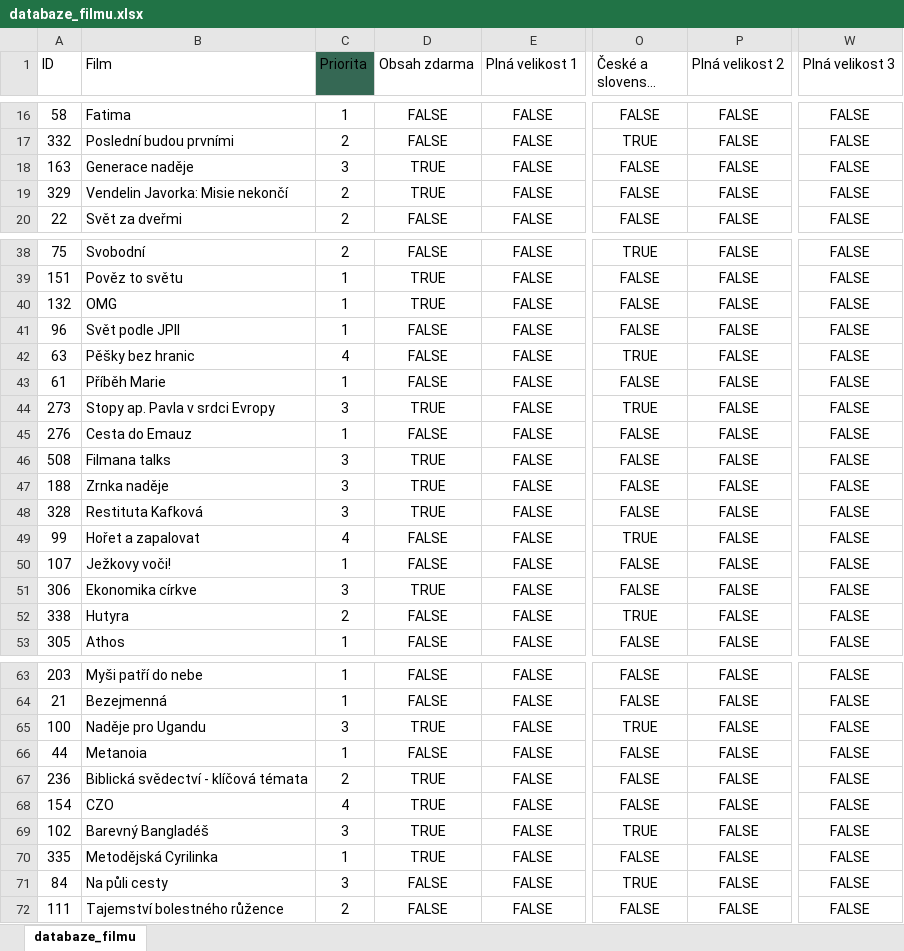
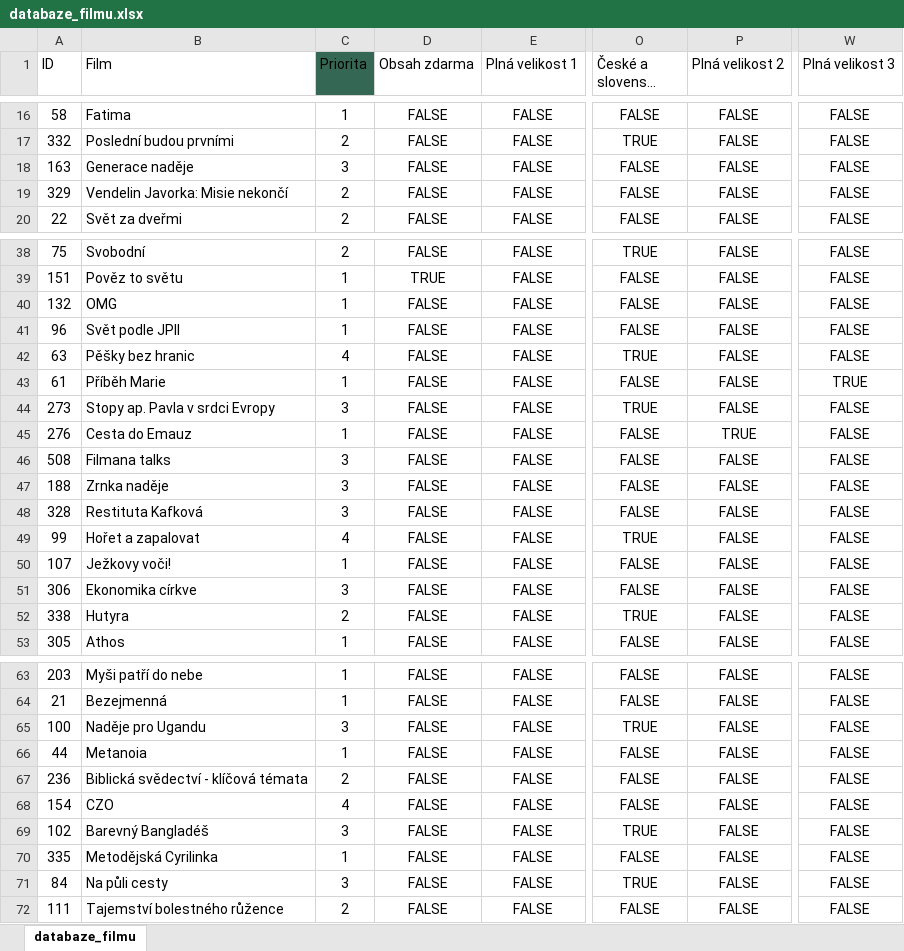
Before and after one commit to druniel/film-layout-manager, an Excel workbook: databaze_filmu.xlsx, sheet databaze_filmu, drawn as a sheet; only a part is shown, gaps mark what is left out; long unchanged cells end in …; values as stored, in another font and other column widths than the file's, no borders; table styles not drawn; the diff covers the shown part only; the diff names each change by its address in the sheet, - before the commit and + after, or states it on an @@ line.

```diff
--- a/databaze_filmu.xlsx (sheet databaze_filmu)
+++ b/databaze_filmu.xlsx (sheet databaze_filmu)
-D18:D19 (Obsah zdarma): TRUE
+D18:D19 (Obsah zdarma): FALSE
-D40 (Obsah zdarma): TRUE
+D40 (Obsah zdarma): FALSE
-W43 (Plná velikost 3): FALSE
+W43 (Plná velikost 3): TRUE
-D44 (Obsah zdarma): TRUE
+D44 (Obsah zdarma): FALSE
-P45 (Plná velikost 2): FALSE
+P45 (Plná velikost 2): TRUE
-D46:D48 (Obsah zdarma): TRUE
+D46:D48 (Obsah zdarma): FALSE
-D51 (Obsah zdarma): TRUE
+D51 (Obsah zdarma): FALSE
-D65 (Obsah zdarma): TRUE
+D65 (Obsah zdarma): FALSE
-D67:D70 (Obsah zdarma): TRUE
+D67:D70 (Obsah zdarma): FALSE
```
Also changed, not shown: 2 removed rows and 36 edited cells elsewhere in this sheet, 1 other file.
